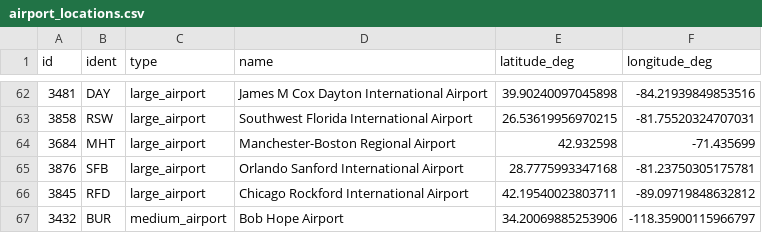
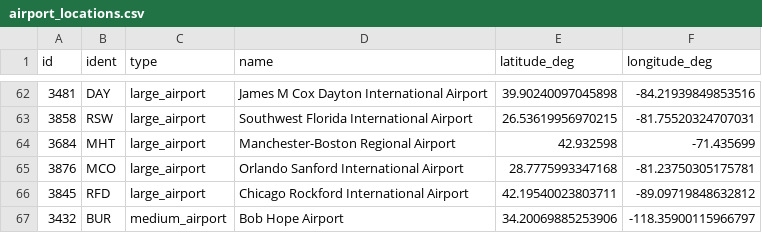
Before and after one commit to nordstroem92/Data-Visualization-of-US-flight-patterns, a CSV file: airport_locations.csv, drawn as a sheet; only a part is shown, gaps mark what is left out.

Commit message:
fixed line 40655 of flight data

```diff
--- a/airport_locations.csv
+++ b/airport_locations.csv
@@ -64,3 +64,3 @@ id,ident,type,name,latitude_deg,longitude_deg
 3684,MHT,large_airport,Manchester-Boston Regional Airport,42.932598,-71.435699
-3876,SFB,large_airport,Orlando Sanford International Airport,28.7775993347168,-81.23750305175781
+3876,MCO,large_airport,Orlando Sanford International Airport,28.7775993347168,-81.23750305175781
 3845,RFD,large_airport,Chicago Rockford International Airport,42.19540023803711,-89.09719848632812
```
Also changed, not shown: 1 other file.
